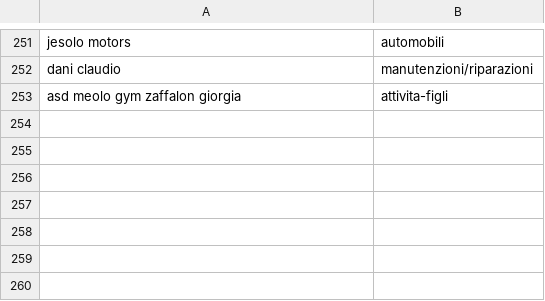
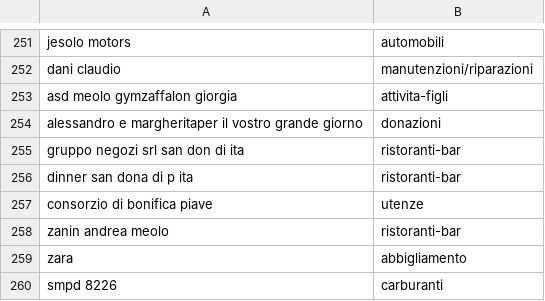
Before and after one commit to mattiazaffalon/dbt-bank-transactions, a CSV file: dbt_bank_transactions/seeds/transaction_categories.csv, drawn as a sheet; only a part is shown, gaps mark what is left out.

Commit message:
categorizations

```diff
--- a/dbt_bank_transactions/seeds/transaction_categories.csv
+++ b/dbt_bank_transactions/seeds/transaction_categories.csv
@@ -252,2 +252,9 @@ jesolo motors,automobili
 dani claudio,manutenzioni/riparazioni
-asd meolo gym zaffalon giorgia,attivita-figli
+asd meolo gymzaffalon giorgia,attivita-figli
+alessandro e margheritaper il vostro grande giorno,donazioni
+gruppo negozi srl san don di ita,ristoranti-bar
+dinner san dona di p ita,ristoranti-bar
+consorzio di bonifica piave,utenze
+zanin andrea meolo,ristoranti-bar
+ zara ,abbigliamento
+smpd 8226,carburanti
```
